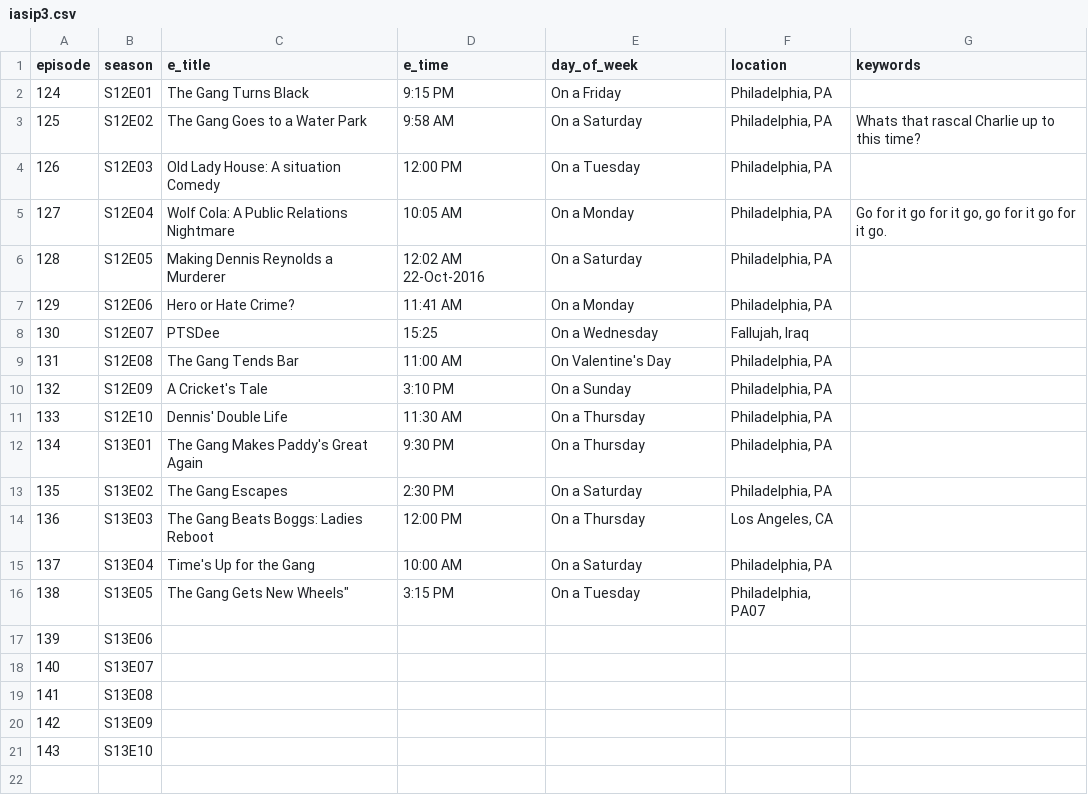
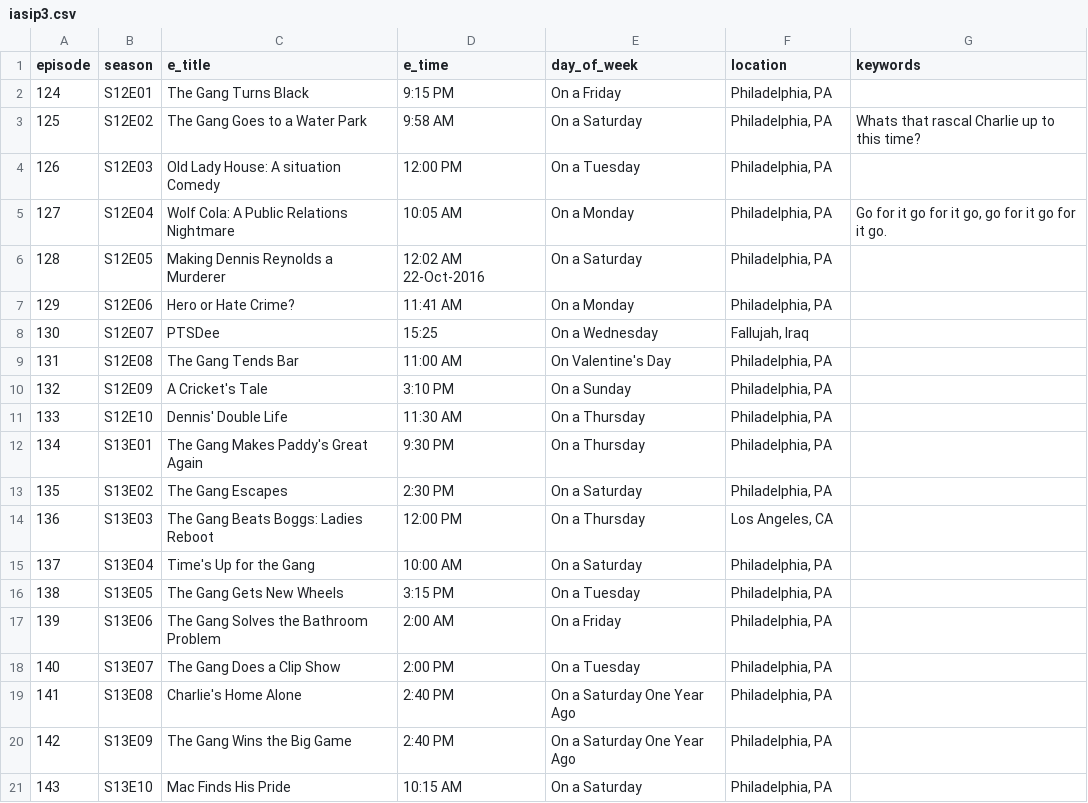
Before and after one commit to worker-bee-micah/iasip_py, a CSV file: data/raw/iasip3.csv, drawn as a sheet; the diff names each change by its address in the sheet, - before the commit and + after, or states it on an @@ line.

Commit message:
Updated .csv file with season 13 data, created notebook subdirectory."

```diff
--- a/data/raw/iasip3.csv
+++ b/data/raw/iasip3.csv
-C16 (e_title): The Gang Gets New Wheels"
+C16 (e_title): The Gang Gets New Wheels
-F16 (location): Philadelphia, PA07
+F16 (location): Philadelphia, PA
-C17 (e_title): (empty)
+C17 (e_title): The Gang Solves the Bathroom Problem
-D17 (e_time): (empty)
+D17 (e_time): 2:00 AM
-E17 (day_of_week): (empty)
+E17 (day_of_week): On a Friday
-F17:F21 (location): (empty)
+F17:F21 (location): Philadelphia, PA
-C18 (e_title): (empty)
+C18 (e_title): The Gang Does a Clip Show
-D18 (e_time): (empty)
+D18 (e_time): 2:00 PM
-E18 (day_of_week): (empty)
+E18 (day_of_week): On a Tuesday
-C19 (e_title): (empty)
+C19 (e_title): Charlie's Home Alone
-D19:D20 (e_time): (empty)
+D19:D20 (e_time): 2:40 PM
-E19:E20 (day_of_week): (empty)
+E19:E20 (day_of_week): On a Saturday One Year Ago
-C20 (e_title): (empty)
+C20 (e_title): The Gang Wins the Big Game
-C21 (e_title): (empty)
+C21 (e_title): Mac Finds His Pride
-D21 (e_time): (empty)
+D21 (e_time): 10:15 AM
-E21 (day_of_week): (empty)
+E21 (day_of_week): On a Saturday
```
Also changed, not shown: 4 other files.
